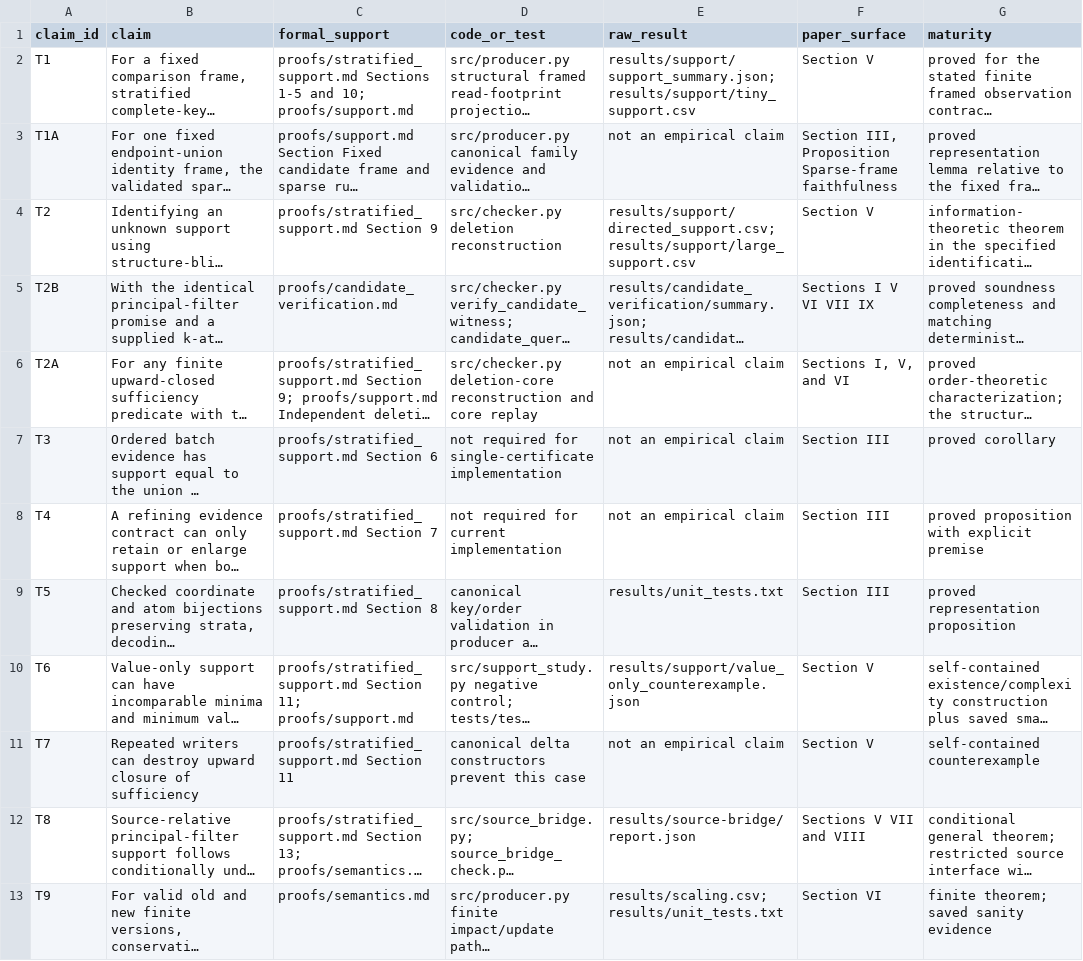
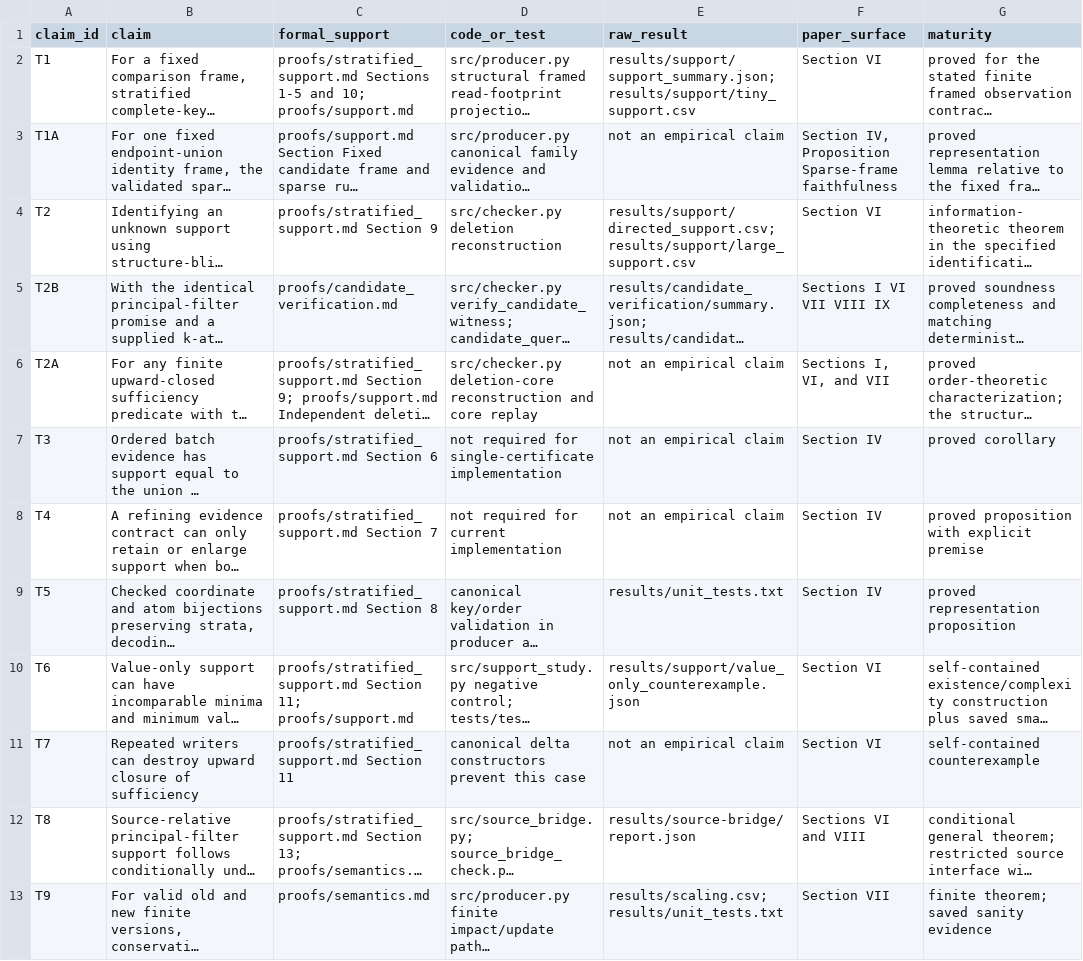
Before and after one commit to Haoyi-Zhang/DriftExplain, a CSV file: claim_evidence_ledger.csv, drawn as a sheet; only a part is shown; long unchanged cells end in …; the diff covers the shown part only; the diff names each change by its address in the sheet, - before the commit and + after, or states it on an @@ line.

```diff
--- a/claim_evidence_ledger.csv
+++ b/claim_evidence_ledger.csv
-F2 (paper_surface): Section V
+F2 (paper_surface): Section VI
-F3 (paper_surface): Section III, Proposition Sparse-frame…
+F3 (paper_surface): Section IV, Proposition Sparse-frame…
-F4 (paper_surface): Section V
+F4 (paper_surface): Section VI
-F5 (paper_surface): Sections I V VI VII IX
+F5 (paper_surface): Sections I VI VII VIII IX
-F6 (paper_surface): Sections I, V, and VI
+F6 (paper_surface): Sections I, VI, and VII
-F7:F9 (paper_surface): Section III
+F7:F9 (paper_surface): Section IV
-F10:F11 (paper_surface): Section V
+F10:F11 (paper_surface): Section VI
-F12 (paper_surface): Sections V VII and VIII
+F12 (paper_surface): Sections VI and VIII
-F13 (paper_surface): Section VI
+F13 (paper_surface): Section VII
```
Also changed, not shown: 12 edited cells elsewhere in this file, citation_claim_map.csv, 13 other files.
